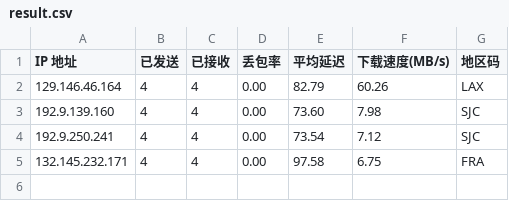
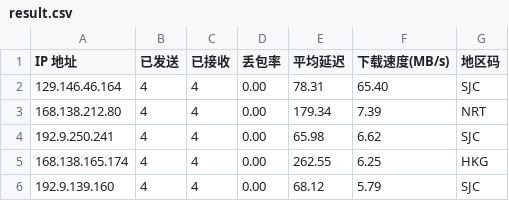
Before and after one commit to x-dr/cfst, a CSV file: result.csv, drawn as a sheet.

```diff
--- a/result.csv
+++ b/result.csv
@@ -1,5 +1,6 @@
 IP 地址,已发送,已接收,丢包率,平均延迟,下载速度(MB/s),地区码
-129.146.46.164,4,4,0.00,82.79,60.26,LAX
-192.9.139.160,4,4,0.00,73.60,7.98,SJC
-192.9.250.241,4,4,0.00,73.54,7.12,SJC
-132.145.232.171,4,4,0.00,97.58,6.75,FRA
+129.146.46.164,4,4,0.00,78.31,65.40,SJC
+168.138.212.80,4,4,0.00,179.34,7.39,NRT
+192.9.250.241,4,4,0.00,65.98,6.62,SJC
+168.138.165.174,4,4,0.00,262.55,6.25,HKG
+192.9.139.160,4,4,0.00,68.12,5.79,SJC
```
Also changed, not shown: 1 other file.
